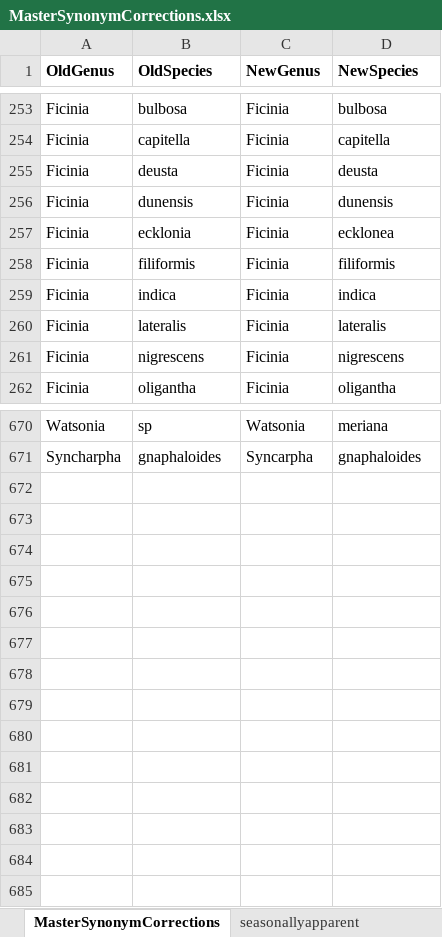
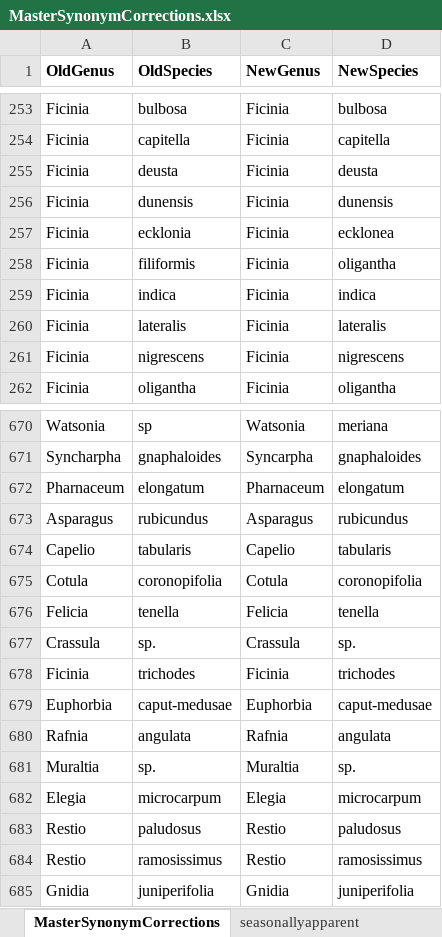
Before and after one commit to hayleykilroy/Dimensions, an Excel workbook: Data/PreprocessedData/MasterSynonymCorrections.xlsx, sheet MasterSynonymCorrections, drawn as a sheet; only a part is shown, gaps mark what is left out; values as stored, in another font and other column widths than the file's, no borders; the diff names each change by its address in the sheet, - before the commit and + after, or states it on an @@ line.

Commit message:
Output from processing code now contains Family data for species.

```diff
--- a/Data/PreprocessedData/MasterSynonymCorrections.xlsx (sheet MasterSynonymCorrections)
+++ b/Data/PreprocessedData/MasterSynonymCorrections.xlsx (sheet MasterSynonymCorrections)
-D258 (NewSpecies): filiformis
+D258 (NewSpecies): oligantha
+row 672: Pharnaceum | elongatum | Pharnaceum | elongatum
+row 673: Asparagus | rubicundus | Asparagus | rubicundus
+row 674: Capelio | tabularis | Capelio | tabularis
+row 675: Cotula | coronopifolia | Cotula | coronopifolia
+row 676: Felicia | tenella | Felicia | tenella
+row 677: Crassula | sp. | Crassula | sp.
+row 678: Ficinia | trichodes | Ficinia | trichodes
+row 679: Euphorbia | caput-medusae | Euphorbia | caput-medusae
+row 680: Rafnia | angulata | Rafnia | angulata
+row 681: Muraltia | sp. | Muraltia | sp.
+row 682: Elegia | microcarpum | Elegia | microcarpum
+row 683: Restio | paludosus | Restio | paludosus
+row 684: Restio | ramosissimus | Restio | ramosissimus
+row 685: Gnidia | juniperifolia | Gnidia | juniperifolia
```
Also changed, not shown: other sheet tabs, 3 other files.
